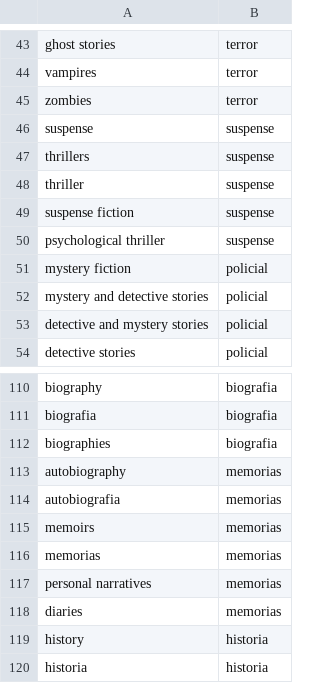
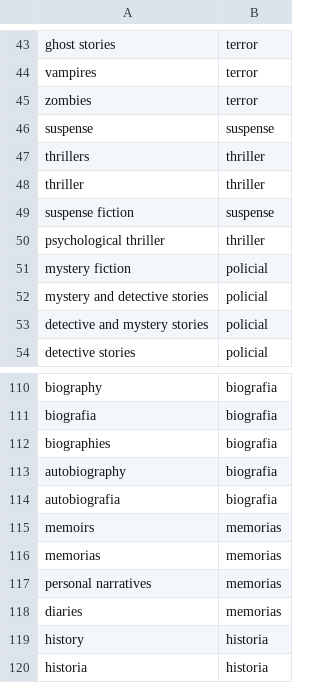
Before and after one commit to ICEI-PUC-Minas-PMGES-TI/pmg-es-2026-2-ti5-6904100-le-ai, a CSV file: code/scripts/ingestao/dados/mapa_assunto.csv, drawn as a sheet; only a part is shown, gaps mark what is left out.

```diff
--- a/code/scripts/ingestao/dados/mapa_assunto.csv
+++ b/code/scripts/ingestao/dados/mapa_assunto.csv
@@ -46,6 +46,6 @@ zombies,terror
 suspense,suspense
-thrillers,suspense
-thriller,suspense
+thrillers,thriller
+thriller,thriller
 suspense fiction,suspense
-psychological thriller,suspense
+psychological thriller,thriller
 mystery fiction,policial
@@ -112,4 +112,4 @@ biografia,biografia
 biographies,biografia
-autobiography,memorias
-autobiografia,memorias
+autobiography,biografia
+autobiografia,biografia
 memoirs,memorias
```
Also changed, not shown: code/scripts/ingestao/dados/assuntos.csv.
